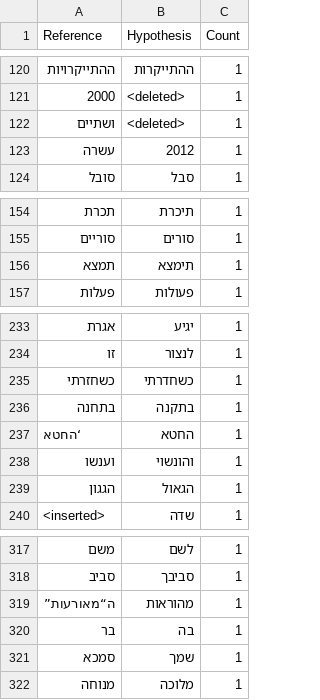
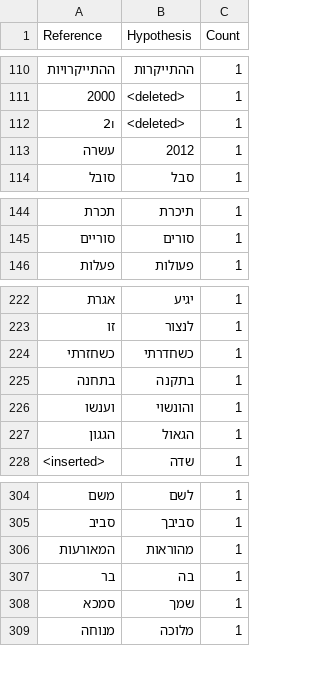
Before and after one commit to AdonZahavi/asr-final-project, a TSV file: part_c_frequent_errors.tsv, drawn as a sheet; only a part is shown, gaps mark what is left out; the diff covers the shown part only.

```diff
--- a/part_c_frequent_errors.tsv
+++ b/part_c_frequent_errors.tsv
@@ -121,3 +111,3 @@ Reference	Hypothesis	Count
 2000	<deleted>	1
-ושתיים	<deleted>	1
+ו2	<deleted>	1
 עשרה	2012	1
@@ -155,3 +145,2 @@ Reference	Hypothesis	Count
 סוריים	סורים	1
-תמצא	תימצא	1
 פעלות	פעולות	1
@@ -236,3 +225,2 @@ Reference	Hypothesis	Count
 בתחנה	בתקנה	1
-‘החטא	החטא	1
 וענשו	והונשוי	1
@@ -318,3 +305,3 @@ Reference	Hypothesis	Count
 סביב	סביבך	1
-ה“מאורעות”	מהוראות	1
+המאורעות	מהוראות	1
 בר	בה	1
```
Also changed, not shown: 2 added rows, 16 removed rows and 1 edited cell elsewhere in this file, part_c_alignment_log.tsv, part_c_noisy_alignment_log.tsv, 5 other files.
